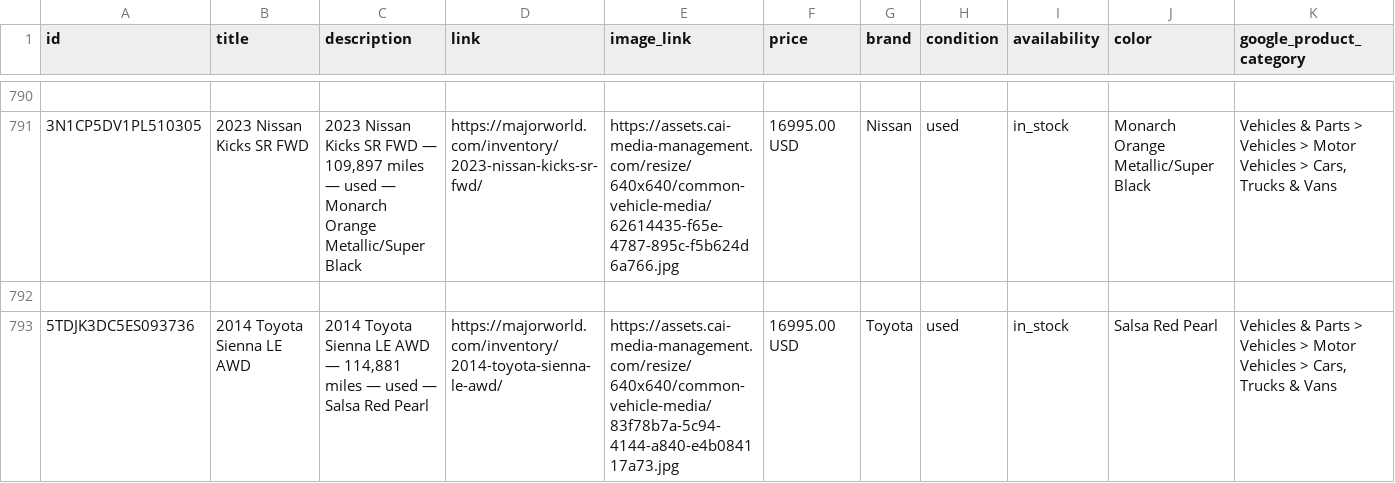
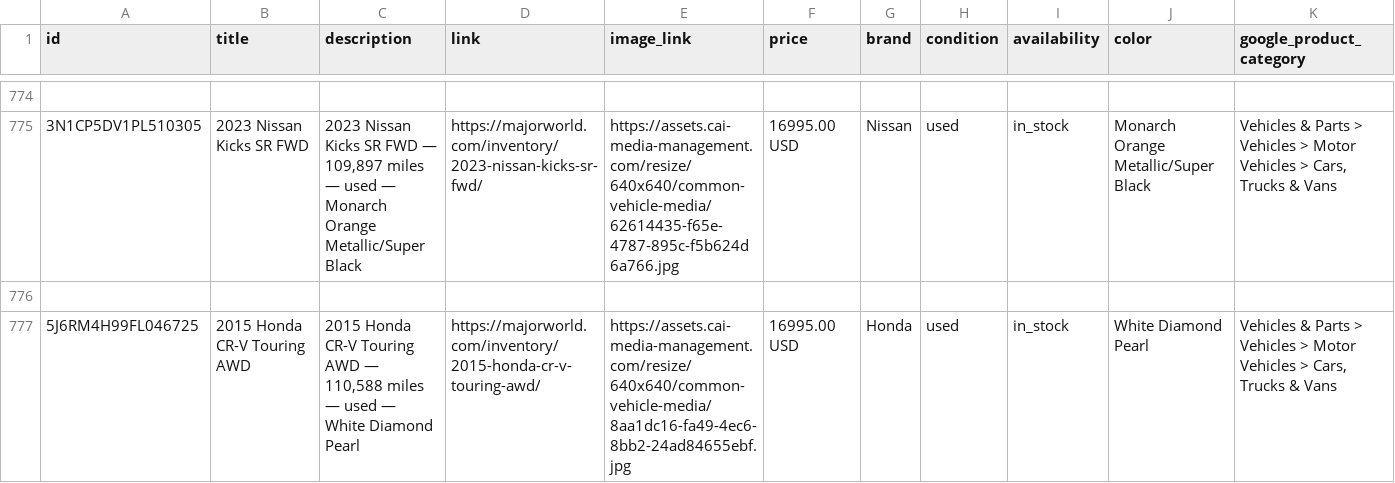
Before and after one commit to orenagassy/MW_feed, a CSV file: reddit_feed.csv, drawn as a sheet; only a part is shown, gaps mark what is left out; the shorter side is filled out with more unchanged rows; rows hold the shown columns only; the diff covers the shown part only; the diff names each change by its address in the sheet, - before the commit and + after, or states it on an @@ line.

```diff
--- a/reddit_feed.csv
+++ b/reddit_feed.csv
+row 777: 5J6RM4H99FL046725 | 2015 Honda CR-V Touring AWD | 2015 Honda CR-V Touring AWD — 110,588 miles — used — White Diamond Pearl | https://majorworld.com/inventory/2015-honda-cr-v-touring-awd/ | https://assets.cai-media-management.com/resize/640x640/common-vehicle-media/8aa1dc16-fa49-4ec6-8bb2-24ad84655ebf.jpg | 16995.00 USD | Honda | used | in_stock | White Diamond Pearl | Vehicles & Parts > Vehicles > Motor Vehicles > Cars, Trucks & Vans
```
Also changed, not shown: 7 added rows and 18 removed rows elsewhere in this file.
